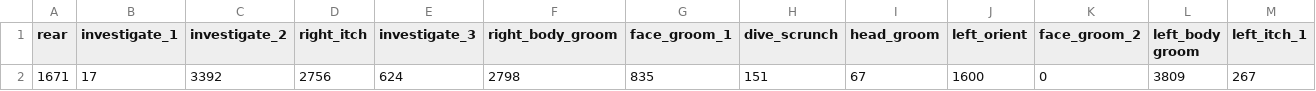
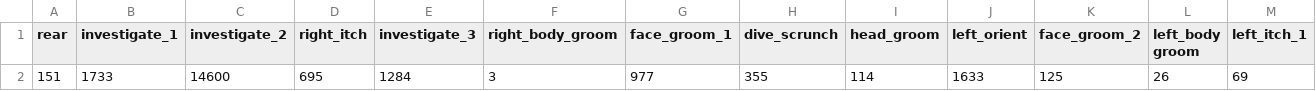
Before and after one commit to runninghsus/realtime-asoid, a CSV file: test_behavior_counts.csv, drawn as a sheet; only a part is shown; removed rows and columns are numbered as before the commit, all else as after; rows hold the shown columns only; the diff names each change by its address in the sheet, - before the commit and + after, or states it on an @@ line.

```diff
--- a/test_behavior_counts.csv
+++ b/test_behavior_counts.csv
-row 2: 1671 | 17 | 3392 | 2756 | 624 | 2798 | 835 | 151 | 67 | 1600 | 0 | 3809 | 267
+row 2: 151 | 1733 | 14600 | 695 | 1284 | 3 | 977 | 355 | 114 | 1633 | 125 | 26 | 69
```
Also changed, not shown: 6 other files.
